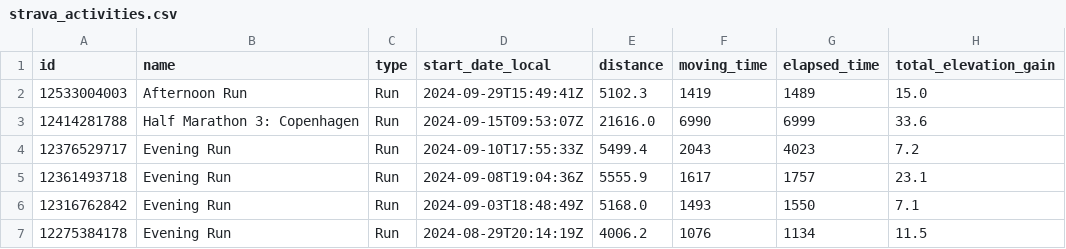
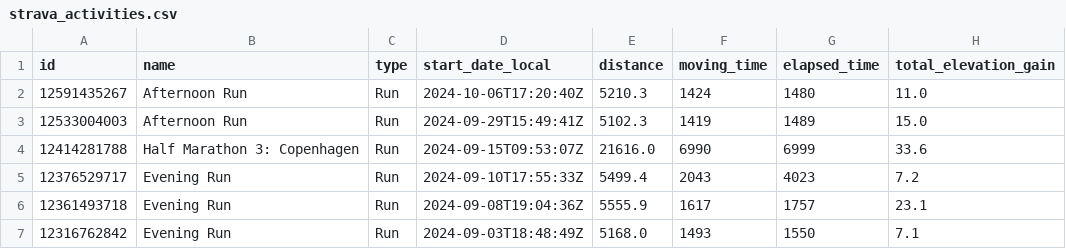
Before and after one commit to nicosrp/stravainsights, a CSV file: strava_activities.csv, drawn as a sheet; only a part is shown; the shorter side is filled out with more unchanged rows.

```diff
--- a/strava_activities.csv
+++ b/strava_activities.csv
@@ -1,2 +1,3 @@
 id,name,type,start_date_local,distance,moving_time,elapsed_time,total_elevation_gain
+12591435267,Afternoon Run,Run,2024-10-06T17:20:40Z,5210.3,1424,1480,11.0
 12533004003,Afternoon Run,Run,2024-09-29T15:49:41Z,5102.3,1419,1489,15.0
```
Also changed, not shown: 5 other files.
